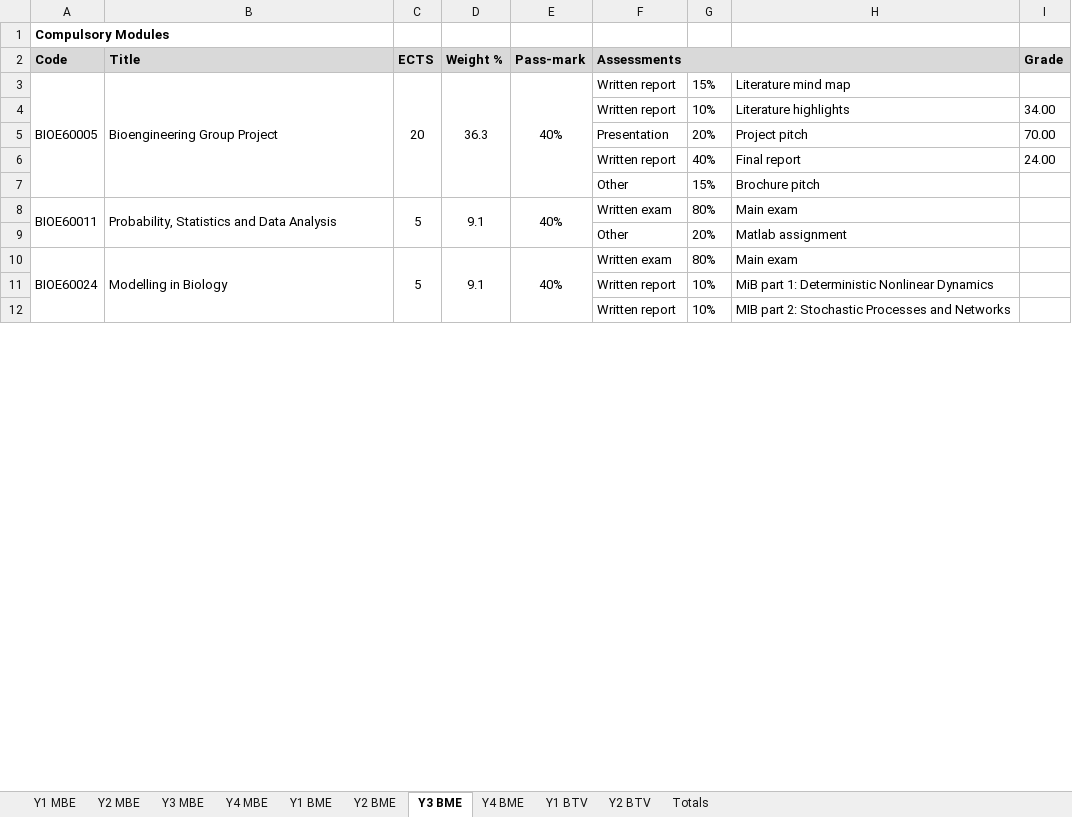
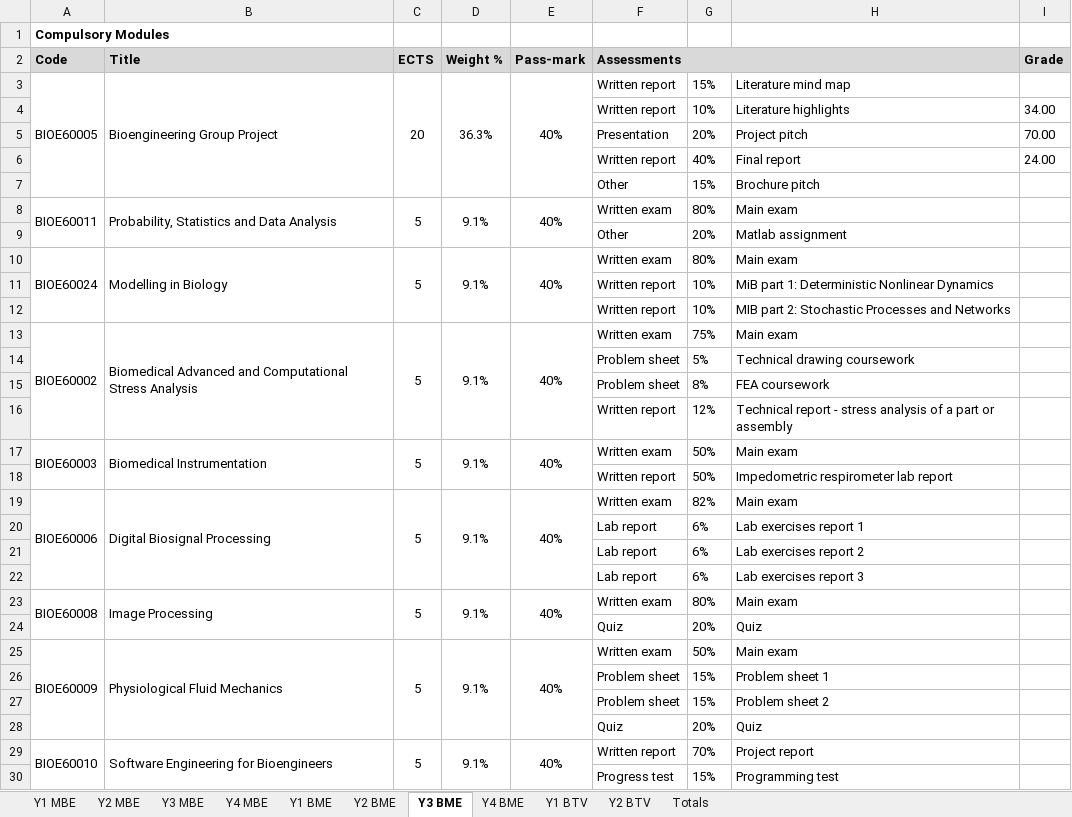
Before and after one commit to snowcodeer/GradeTracker, an Excel workbook: BioengGradeTracker.xlsm, sheet Y3 BME, drawn as a sheet; only a part is shown; values as stored, in another font and other column widths than the file's, no borders; conditional formats not drawn; the diff covers the shown part only; the diff names each change by its address in the sheet, - before the commit and + after, or states it on an @@ line.

```diff
--- a/BioengGradeTracker.xlsm (sheet Y3 BME)
+++ b/BioengGradeTracker.xlsm (sheet Y3 BME)
-D3: 36.3
+D3: 36.3%
-D8: 9.1
+D8: 9.1%
-D10: 9.1
+D10: 9.1%
+row 13: BIOE60002 | Biomedical Advanced and Computational Stress Analysis | 5 | 9.1% | 40% | Written exam | 75% | Main exam
@@ row 14 unhidden:  |  |  |  |  | Problem sheet | 5% | Technical drawing coursework @@
@@ row 15 unhidden:  |  |  |  |  | Problem sheet | 8% | FEA coursework @@
@@ row 16 unhidden:  |  |  |  |  | Written report | 12% | Technical report - stress analysis of a part or assembly @@
+row 17: BIOE60003 | Biomedical Instrumentation | 5 | 9.1% | 40% | Written exam | 50% | Main exam
@@ row 18 unhidden:  |  |  |  |  | Written report | 50% | Impedometric respirometer lab report @@
+row 19: BIOE60006 | Digital Biosignal Processing | 5 | 9.1% | 40% | Written exam | 82% | Main exam
@@ row 20 unhidden:  |  |  |  |  | Lab report | 6% | Lab exercises report 1 @@
@@ row 21 unhidden:  |  |  |  |  | Lab report | 6% | Lab exercises report 2 @@
@@ row 22 unhidden:  |  |  |  |  | Lab report | 6% | Lab exercises report 3 @@
+row 23: BIOE60008 | Image Processing | 5 | 9.1% | 40% | Written exam | 80% | Main exam
@@ row 24 unhidden:  |  |  |  |  | Quiz | 20% | Quiz @@
+row 25: BIOE60009 | Physiological Fluid Mechanics | 5 | 9.1% | 40% | Written exam | 50% | Main exam
@@ row 26 unhidden:  |  |  |  |  | Problem sheet | 15% | Problem sheet 1 @@
@@ row 27 unhidden:  |  |  |  |  | Problem sheet | 15% | Problem sheet 2 @@
@@ row 28 unhidden:  |  |  |  |  | Quiz | 20% | Quiz @@
+row 29: BIOE60010 | Software Engineering for Bioengineers | 5 | 9.1% | 40% | Written report | 70% | Project report
@@ row 30 unhidden:  |  |  |  |  | Progress test | 15% | Programming test @@
```
Also changed, not shown: 23 added rows, 27 hidden or unhidden rows and 4 edited cells elsewhere in this sheet, sheet Y4 BME, sheet Y3 MBE, sheet Y1 BME, sheet Y4 MBE, sheet Y2 MBE, sheet Y2 BME, 3 more sheets, formulas that keep their value, hidden cells.
